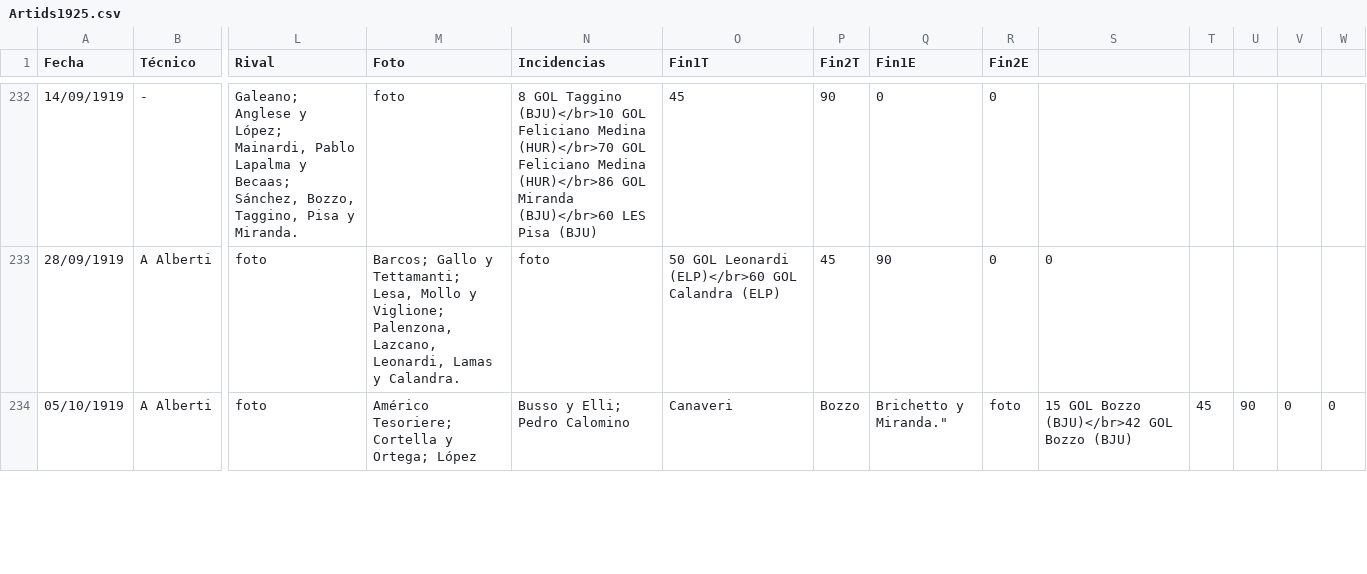
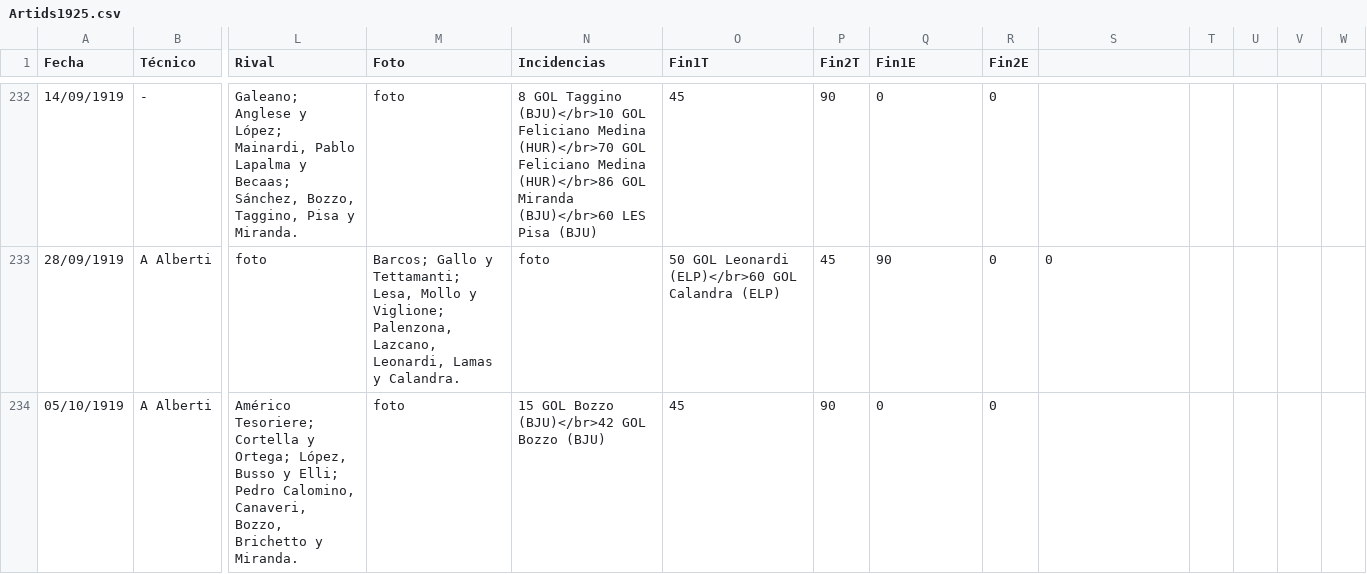
Before and after one commit to globopedia/Artids, a CSV file: Artids1925.csv, drawn as a sheet; only a part is shown, gaps mark what is left out; the diff covers the shown part only; the diff names each change by its address in the sheet, - before the commit and + after, or states it on an @@ line.

Commit message:
Update Artids1925.csv

```diff
--- a/Artids1925.csv
+++ b/Artids1925.csv
-L234 (Rival): foto
+L234 (Rival): Américo Tesoriere; Cortella y Ortega; López, Busso y Elli; Pedro Calomino, Canaveri, Bozzo, Brichetto y Miranda.
-M234 (Foto): Américo Tesoriere; Cortella y Ortega; López
+M234 (Foto): foto
-N234 (Incidencias): Busso y Elli; Pedro Calomino
+N234 (Incidencias): 15 GOL Bozzo (BJU)</br>42 GOL Bozzo (BJU)
-O234 (Fin1T): Canaveri
+O234 (Fin1T): 45
-P234 (Fin2T): Bozzo
+P234 (Fin2T): 90
-Q234 (Fin1E): Brichetto y Miranda."
+Q234 (Fin1E): 0
-R234 (Fin2E): foto
+R234 (Fin2E): 0
-S234: 15 GOL Bozzo (BJU)</br>42 GOL Bozzo (BJU)
+S234: (empty)
-T234: 45
+T234: (empty)
-U234: 90
+U234: (empty)
-V234: 0
+V234: (empty)
-W234: 0
+W234: (empty)
```
Also changed, not shown: 1 edited cell elsewhere in this file.
